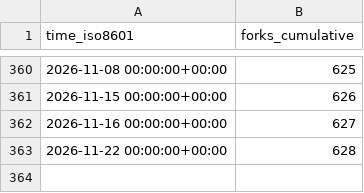
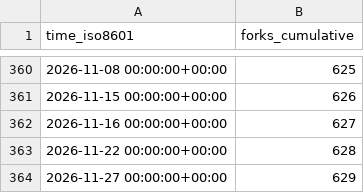
Before and after one commit to lnennnn/PPTAgent_data, a CSV file: icip-cas/PPTAgent/ghrs-data/forks.csv, drawn as a sheet; only a part is shown, gaps mark what is left out.

```diff
--- a/icip-cas/PPTAgent/ghrs-data/forks.csv
+++ b/icip-cas/PPTAgent/ghrs-data/forks.csv
@@ -363 +363,2 @@ time_iso8601,forks_cumulative
 2026-11-22 00:00:00+00:00,628
+2026-11-27 00:00:00+00:00,629
```
